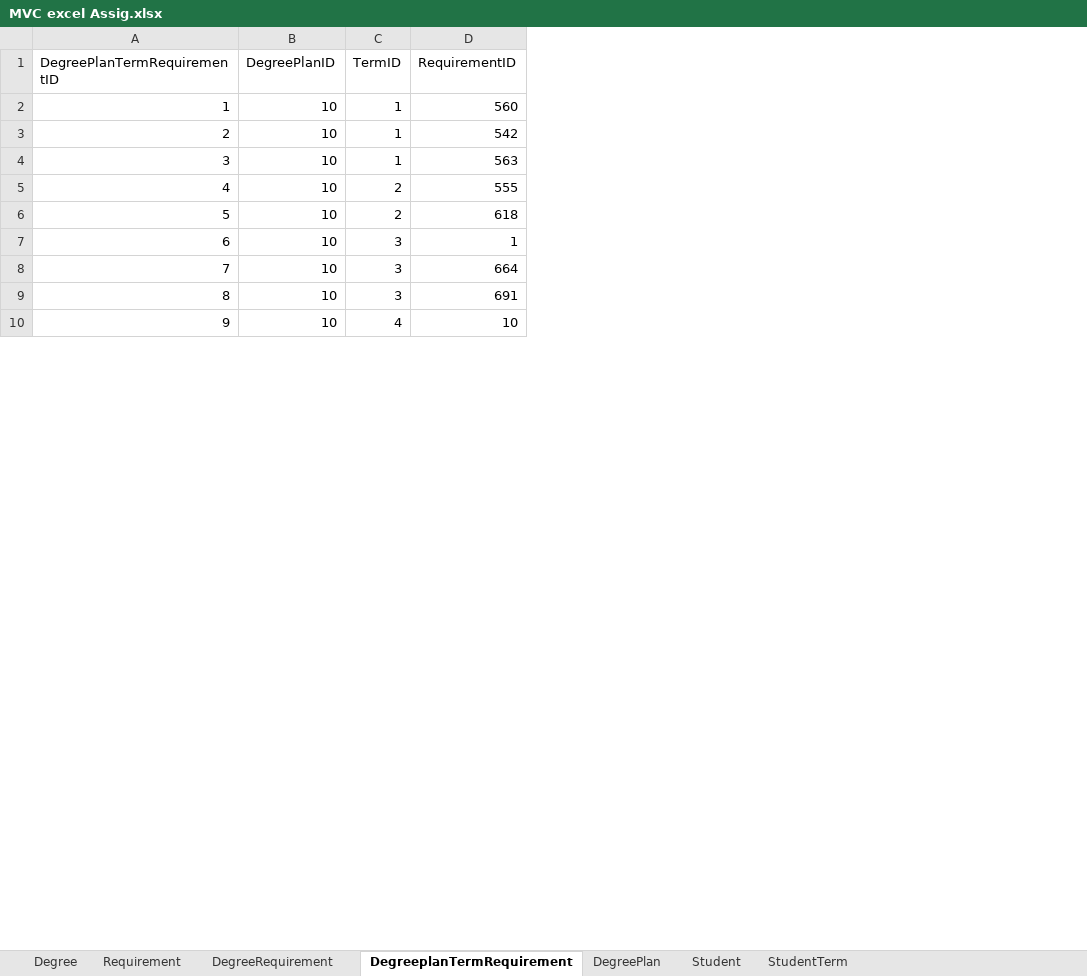
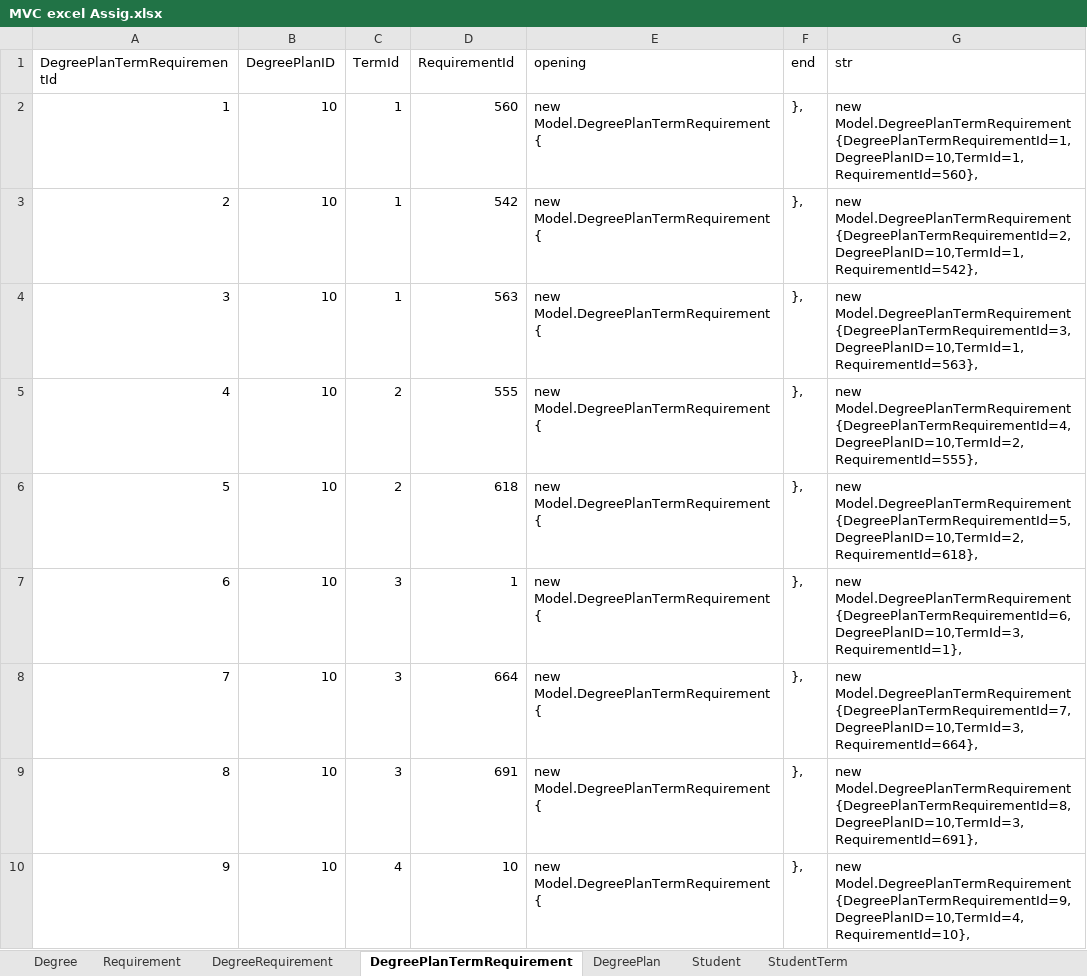
Before and after one commit to sriramteja04/MVC, an Excel workbook: MVC excel Assig.xlsx, sheet DegreePlanTermRequirement, drawn as a sheet; only a part is shown; values as stored, in another font and other column widths than the file's, no borders; the diff names each change by its address in the sheet, - before the commit and + after, or states it on an @@ line.

Commit message:
Updated excel sheet with formulas and generated code

```diff
--- a/MVC excel Assig.xlsx (sheet DegreePlanTermRequirement)
+++ b/MVC excel Assig.xlsx (sheet DegreePlanTermRequirement)
-sheet tab: DegreeplanTermRequirement
+sheet tab: DegreePlanTermRequirement
+column E (opening), rows 2-10: all new Model.DegreePlanTermRequirement{
+column F (end), rows 2-10: all },
+column G (str), rows 2-10: new Model.DegreePlanTermRequirement{DegreePlanTermRequirementId=1,DegreePlanID=10,TermId=1,RequirementId=560}, | new Model.DegreePlanTermRequirement{DegreePlanTermRequirementId=2,DegreePlanID=10,TermId=1,RequirementId=542}, | new Model.DegreePlanTermRequirement{DegreePlanTermRequirementId=3,DegreePlanID=10,TermId=1,RequirementId=563}, | new Model.DegreePlanTermRequirement{DegreePlanTermRequirementId=4,DegreePlanID=10,TermId=2,RequirementId=555}, | new Model.DegreePlanTermRequirement{DegreePlanTermRequirementId=5,DegreePlanID=10,TermId=2,RequirementId=618}, | new Model.DegreePlanTermRequirement{DegreePlanTermRequirementId=6,DegreePlanID=10,TermId=3,RequirementId=1}, | new Model.DegreePlanTermRequirement{DegreePlanTermRequirementId=7,DegreePlanID=10,TermId=3,RequirementId=664}, | new Model.DegreePlanTermRequirement{DegreePlanTermRequirementId=8,DegreePlanID=10,TermId=3,RequirementId=691}, | new Model.DegreePlanTermRequirement{DegreePlanTermRequirementId=9,DegreePlanID=10,TermId=4,RequirementId=10},
-A1: DegreePlanTermRequirementID
+A1: DegreePlanTermRequirementId
-C1: TermID
+C1: TermId
-D1: RequirementID
+D1: RequirementId
```
Also changed, not shown: sheet Degree, sheet DegreePlan, sheet DegreeRequirement, sheet Student, sheet StudentTerm, sheet Requirement.
